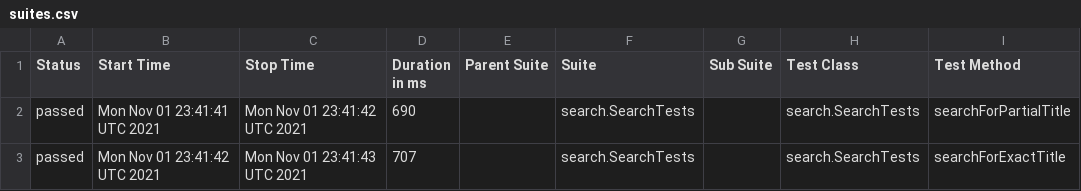
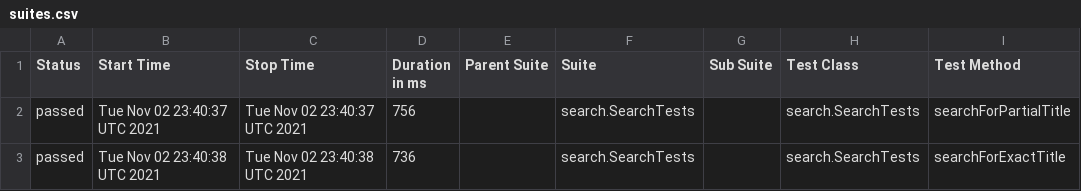
Before and after one commit to reinaldorossetti/playwright-java, a CSV file: chromium/data/suites.csv, drawn as a sheet; only a part is shown; the diff names each change by its address in the sheet, - before the commit and + after, or states it on an @@ line.

```diff
--- a/chromium/data/suites.csv
+++ b/chromium/data/suites.csv
-B2 (Start Time): Mon Nov 01 23:41:41 UTC 2021
+B2 (Start Time): Tue Nov 02 23:40:37 UTC 2021
-C2 (Stop Time): Mon Nov 01 23:41:42 UTC 2021
+C2 (Stop Time): Tue Nov 02 23:40:37 UTC 2021
-D2 (Duration in ms): 690
+D2 (Duration in ms): 756
-B3 (Start Time): Mon Nov 01 23:41:42 UTC 2021
+B3 (Start Time): Tue Nov 02 23:40:38 UTC 2021
-C3 (Stop Time): Mon Nov 01 23:41:43 UTC 2021
+C3 (Stop Time): Tue Nov 02 23:40:38 UTC 2021
-D3 (Duration in ms): 707
+D3 (Duration in ms): 736
```
Also changed, not shown: 17 other files.
